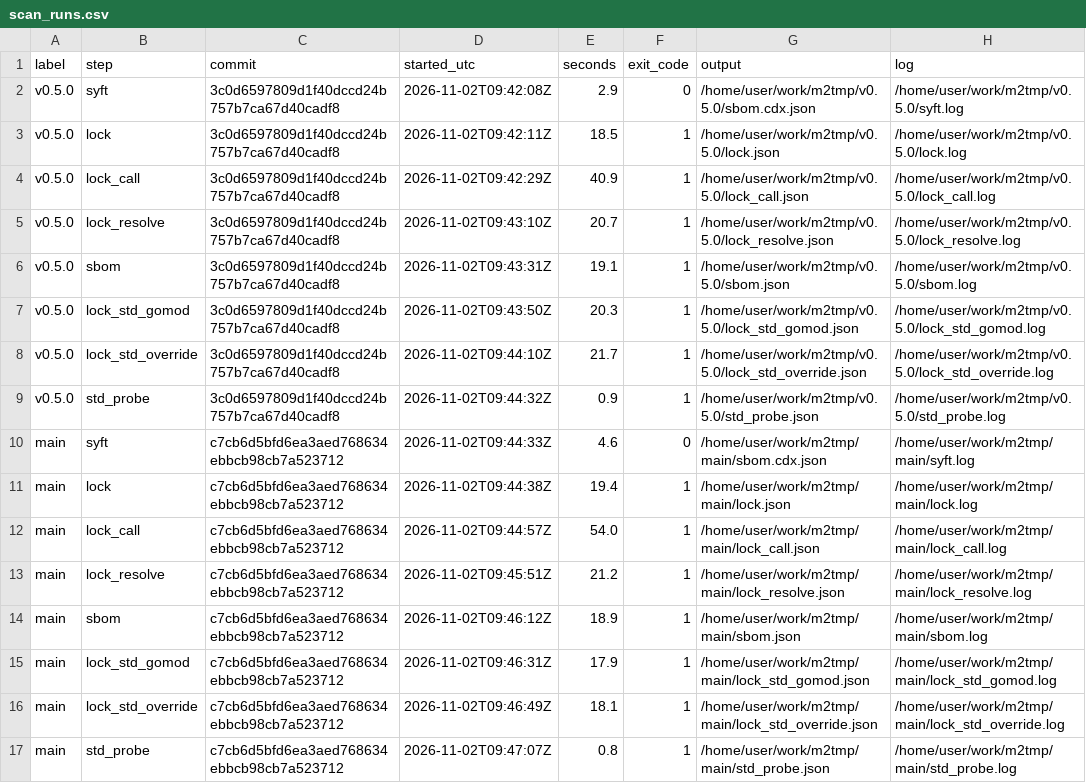
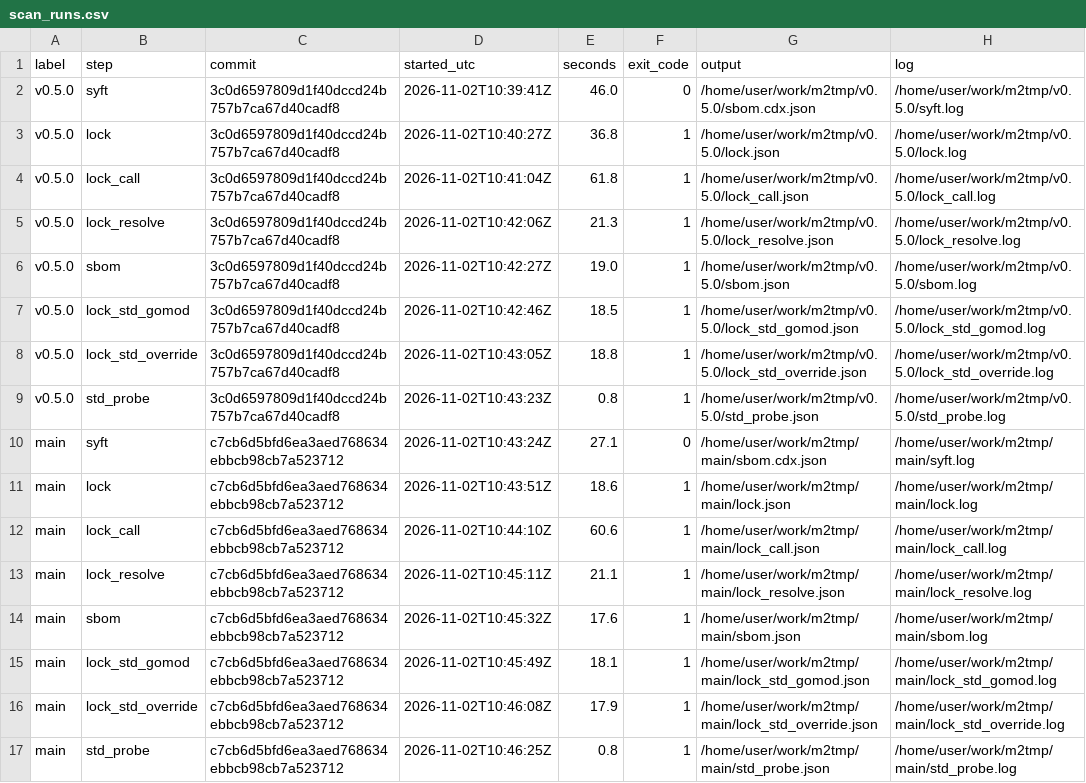
Before and after one commit to khj1212k/supply-chain-scan-agent, a CSV file: lotte/innovate/results/m2/scan_runs.csv, drawn as a sheet; only a part is shown; the diff covers the shown part only; the diff names each change by its address in the sheet, - before the commit and + after, or states it on an @@ line.

```diff
--- a/lotte/innovate/results/m2/scan_runs.csv
+++ b/lotte/innovate/results/m2/scan_runs.csv
-D2 (started_utc): 2026-11-02T09:42:08Z
+D2 (started_utc): 2026-11-02T10:39:41Z
-E2 (seconds): 2.9
+E2 (seconds): 46.0
-D3 (started_utc): 2026-11-02T09:42:11Z
+D3 (started_utc): 2026-11-02T10:40:27Z
-E3 (seconds): 18.5
+E3 (seconds): 36.8
-D4 (started_utc): 2026-11-02T09:42:29Z
+D4 (started_utc): 2026-11-02T10:41:04Z
-E4 (seconds): 40.9
+E4 (seconds): 61.8
-D5 (started_utc): 2026-11-02T09:43:10Z
+D5 (started_utc): 2026-11-02T10:42:06Z
-E5 (seconds): 20.7
+E5 (seconds): 21.3
-D6 (started_utc): 2026-11-02T09:43:31Z
+D6 (started_utc): 2026-11-02T10:42:27Z
-E6 (seconds): 19.1
+E6 (seconds): 19.0
-D7 (started_utc): 2026-11-02T09:43:50Z
+D7 (started_utc): 2026-11-02T10:42:46Z
-E7 (seconds): 20.3
+E7 (seconds): 18.5
-D8 (started_utc): 2026-11-02T09:44:10Z
+D8 (started_utc): 2026-11-02T10:43:05Z
-E8 (seconds): 21.7
+E8 (seconds): 18.8
-D9 (started_utc): 2026-11-02T09:44:32Z
+D9 (started_utc): 2026-11-02T10:43:23Z
-E9 (seconds): 0.9
+E9 (seconds): 0.8
-D10 (started_utc): 2026-11-02T09:44:33Z
+D10 (started_utc): 2026-11-02T10:43:24Z
-E10 (seconds): 4.6
+E10 (seconds): 27.1
-D11 (started_utc): 2026-11-02T09:44:38Z
+D11 (started_utc): 2026-11-02T10:43:51Z
-E11 (seconds): 19.4
+E11 (seconds): 18.6
-D12 (started_utc): 2026-11-02T09:44:57Z
+D12 (started_utc): 2026-11-02T10:44:10Z
-E12 (seconds): 54.0
+E12 (seconds): 60.6
-D13 (started_utc): 2026-11-02T09:45:51Z
+D13 (started_utc): 2026-11-02T10:45:11Z
-E13 (seconds): 21.2
+E13 (seconds): 21.1
-D14 (started_utc): 2026-11-02T09:46:12Z
+D14 (started_utc): 2026-11-02T10:45:32Z
-E14 (seconds): 18.9
+E14 (seconds): 17.6
-D15 (started_utc): 2026-11-02T09:46:31Z
+D15 (started_utc): 2026-11-02T10:45:49Z
-E15 (seconds): 17.9
+E15 (seconds): 18.1
-D16 (started_utc): 2026-11-02T09:46:49Z
+D16 (started_utc): 2026-11-02T10:46:08Z
-E16 (seconds): 18.1
+E16 (seconds): 17.9
-D17 (started_utc): 2026-11-02T09:47:07Z
+D17 (started_utc): 2026-11-02T10:46:25Z
```
Also changed, not shown: 16 edited cells elsewhere in this file, lotte/innovate/results/m2/log_issues.csv, 28 other files.
